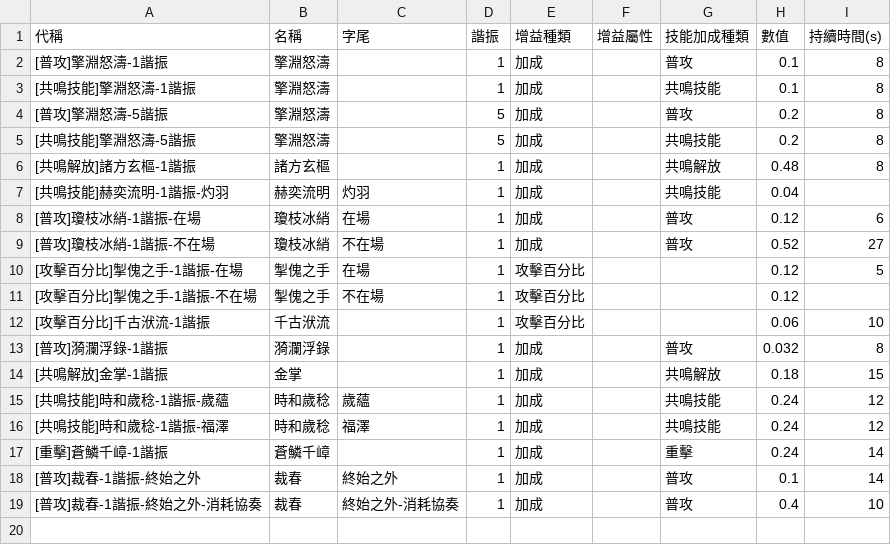
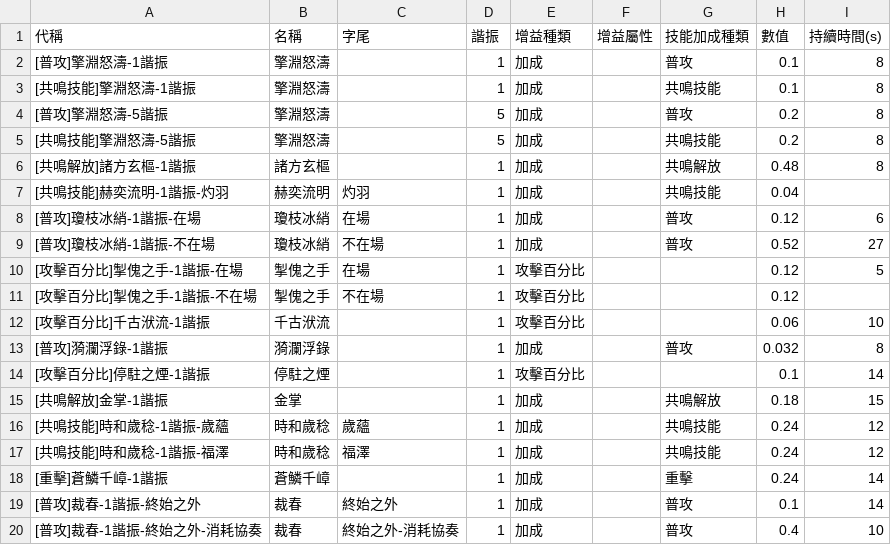
Before and after one commit to ZetsuBouKyo/WutheringWaves, a TSV file: data/v1/zh_tw/buff/weapon.tsv, drawn as a sheet.

```diff
--- a/data/v1/zh_tw/buff/weapon.tsv
+++ b/data/v1/zh_tw/buff/weapon.tsv
@@ -13,2 +13,3 @@
 [普攻]漪瀾浮錄-1諧振	漪瀾浮錄		1	加成		普攻	0.032	8
+[攻擊百分比]停駐之煙-1諧振	停駐之煙		1	攻擊百分比			0.1	14
 [共鳴解放]金掌-1諧振	金掌		1	加成		共鳴解放	0.18	15
```
Also changed, not shown: data/v1/zh_tw/buff/resonator.tsv.
